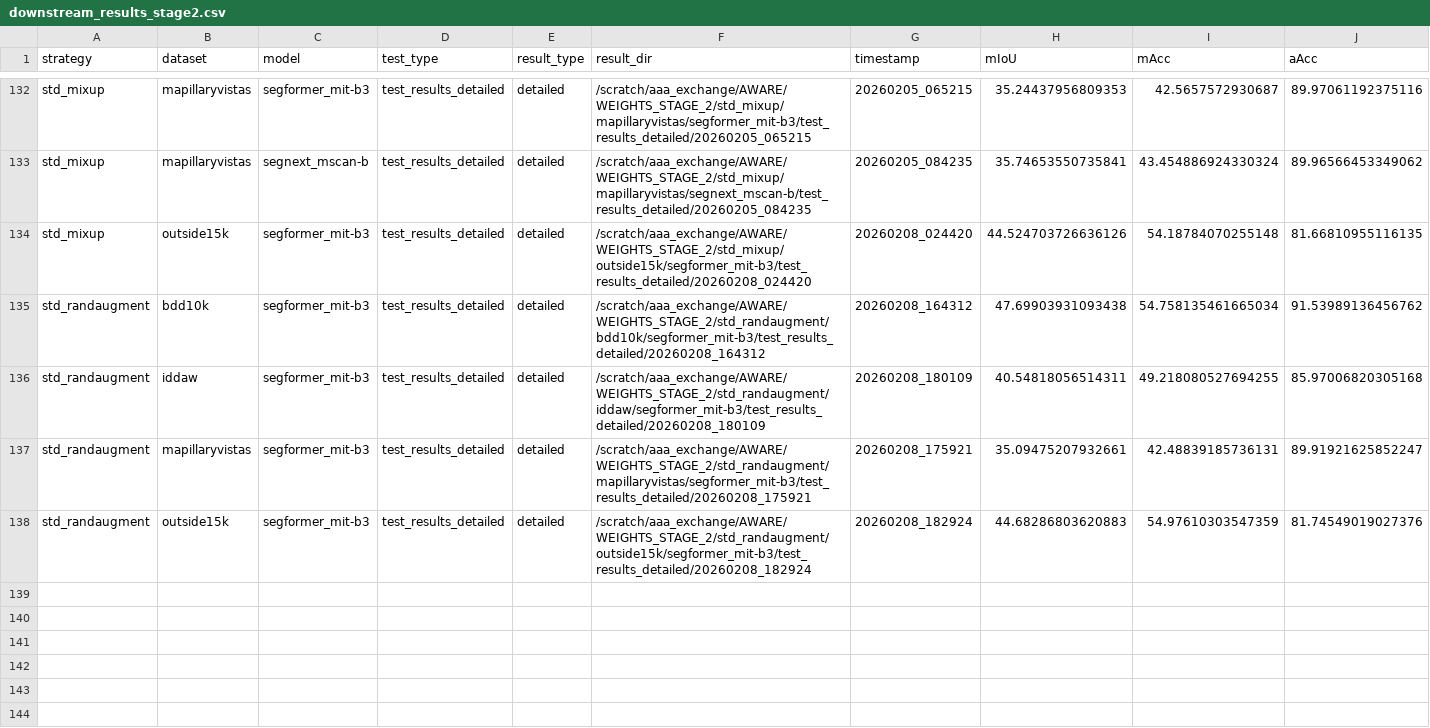
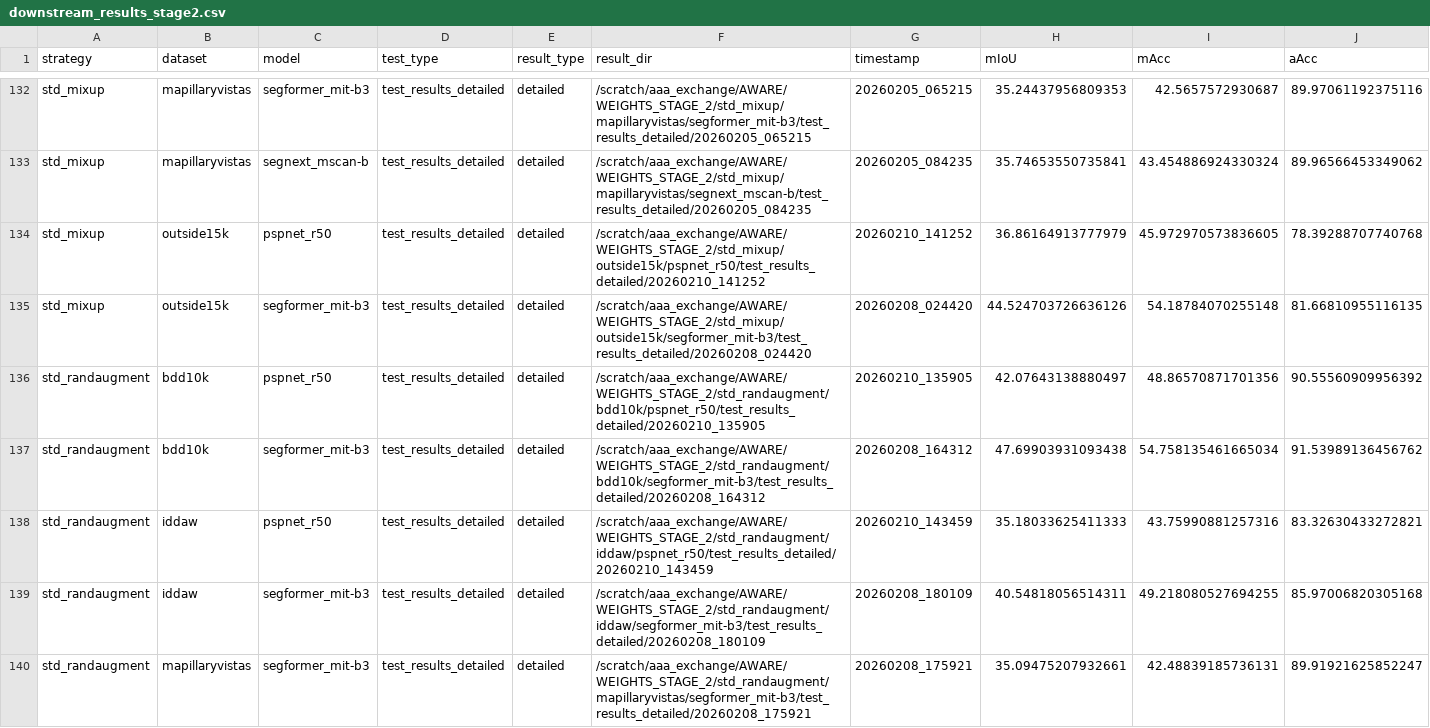
Before and after one commit to carhartt21/PROVE, a CSV file: downstream_results_stage2.csv, drawn as a sheet; only a part is shown, gaps mark what is left out; the shorter side is filled out with more unchanged rows; rows hold the shown columns only; the diff names each change by its address in the sheet, - before the commit and + after, or states it on an @@ line.

```diff
--- a/downstream_results_stage2.csv
+++ b/downstream_results_stage2.csv
+row 134: std_mixup | outside15k | pspnet_r50 | test_results_detailed | detailed | /scratch/aaa_exchange/AWARE/WEIGHTS_STAGE_2/std_mixup/outside15k/pspnet_r50/test_results_detailed/20260210_141252 | 20260210_141252 | 36.86164913777979 | 45.972970573836605 | 78.39288707740768
+row 136: std_randaugment | bdd10k | pspnet_r50 | test_results_detailed | detailed | /scratch/aaa_exchange/AWARE/WEIGHTS_STAGE_2/std_randaugment/bdd10k/pspnet_r50/test_results_detailed/20260210_135905 | 20260210_135905 | 42.07643138880497 | 48.86570871701356 | 90.55560909956392
+row 138: std_randaugment | iddaw | pspnet_r50 | test_results_detailed | detailed | /scratch/aaa_exchange/AWARE/WEIGHTS_STAGE_2/std_randaugment/iddaw/pspnet_r50/test_results_detailed/20260210_143459 | 20260210_143459 | 35.18033625411333 | 43.75990881257316 | 83.32630433272821
```
Also changed, not shown: 2 other files.
